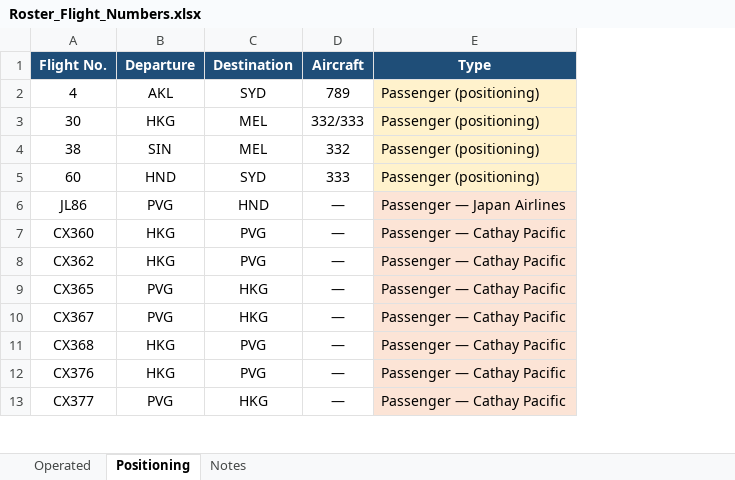
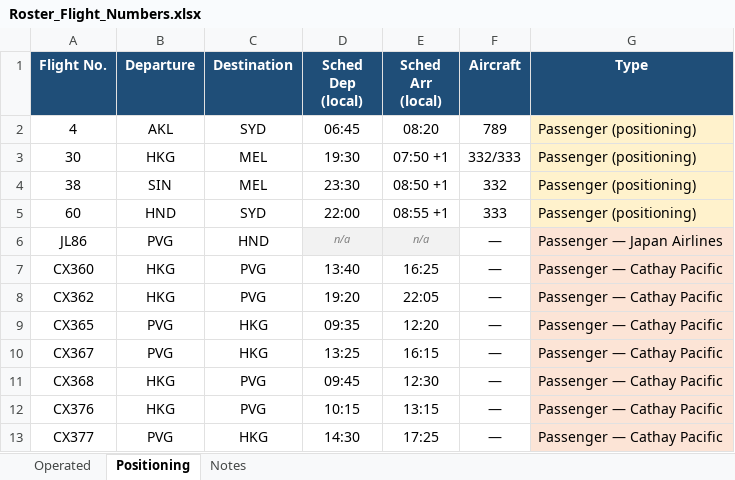
Before and after one commit to EFA-ROSTERALLOWANCE/Route-map, an Excel workbook: Roster_Flight_Numbers.xlsx, sheet Positioning, drawn as a sheet; only a part is shown; values as stored, in another font and other column widths than the file's, no borders; the diff names each change by its address in the sheet, - before the commit and + after, or states it on an @@ line.

```diff
--- a/Roster_Flight_Numbers.xlsx (sheet Positioning)
+++ b/Roster_Flight_Numbers.xlsx (sheet Positioning)
+column D (Sched Dep (local)), rows 2-13: 06:45 | 19:30 | 23:30 | 22:00 | n/a | 13:40 | 19:20 | 09:35 | 13:25 | 09:45 | 10:15 | 14:30
+column E (Sched Arr (local)), rows 2-13: 08:20 | 07:50 +1 | 08:50 +1 | 08:55 +1 | n/a | 16:25 | 22:05 | 12:20 | 16:15 | 12:30 | 13:15 | 17:25
```
Also changed, not shown: sheet Notes, sheet Operated.
